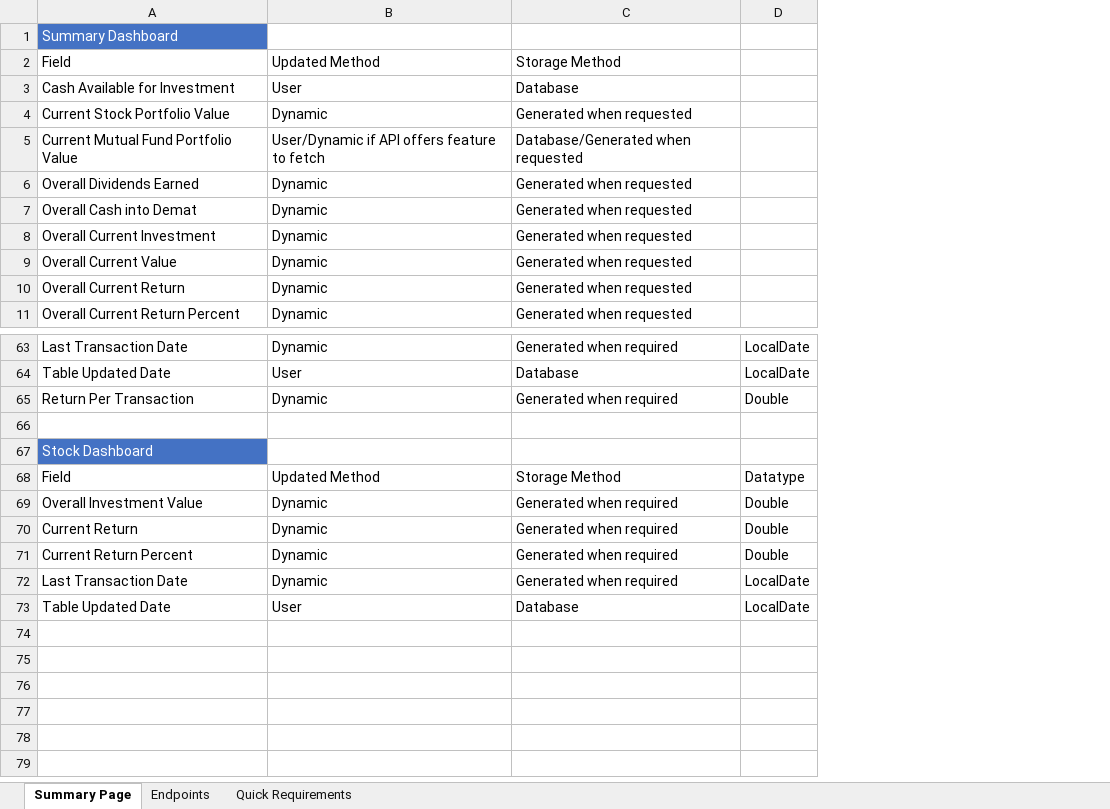
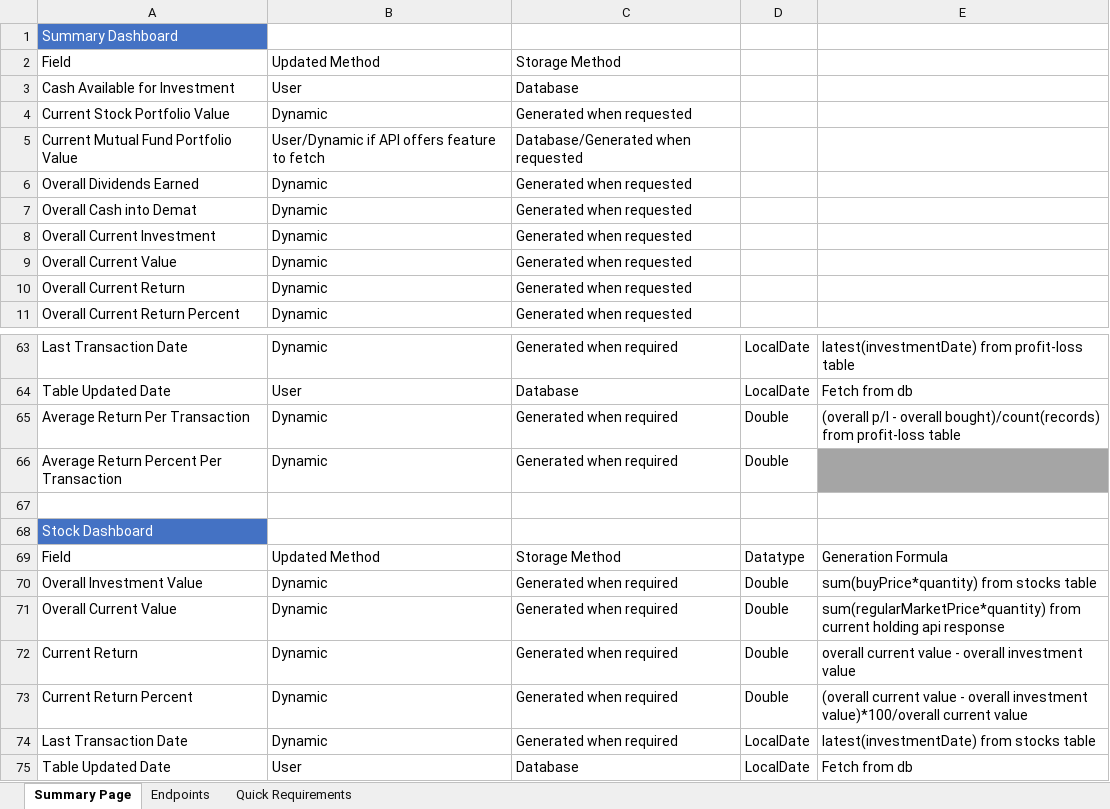
Before and after one commit to saiteja-s5/stock-project-documentation, an Excel workbook: Endpoints.xlsx, sheet Summary Page, drawn as a sheet; only a part is shown, gaps mark what is left out; values as stored, in another font and other column widths than the file's, no borders; table styles not drawn; the diff names each change by its address in the sheet, - before the commit and + after, or states it on an @@ line.

Commit message:
Generation Formulaes for fileds added

```diff
--- a/Endpoints.xlsx (sheet Summary Page)
+++ b/Endpoints.xlsx (sheet Summary Page)
+column E, rows 63-65: latest(investmentDate) from profit-loss table | Fetch from db | (overall p/l - overall bought)/count(records) from profit-loss table; rows 69-70: Generation Formula | sum(buyPrice*quantity) from stocks table; rows 72-75: overall current value - overall investment value | (overall current value - overall investment value)*100/overall current value | latest(investmentDate) from stocks table | Fetch from db
-A65: Return Per Transaction
+A65: Average Return Per Transaction
+row 66: Average Return Percent Per Transaction | Dynamic | Generated when required | Double
+row 71: Overall Current Value | Dynamic | Generated when required | Double | sum(regularMarketPrice*quantity) from current holding api response
```
